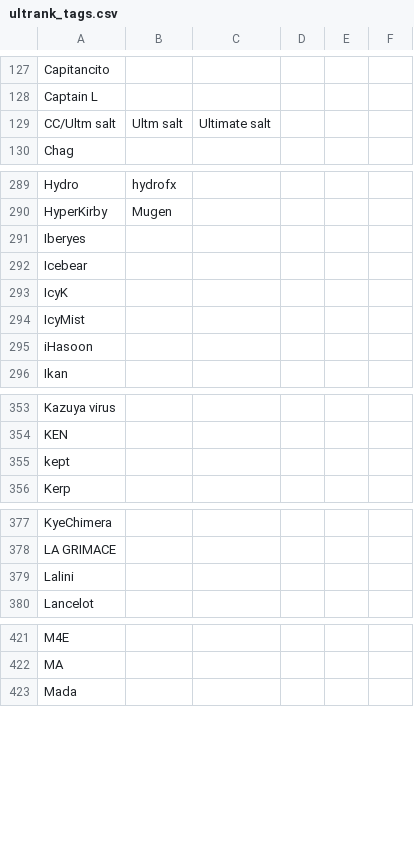
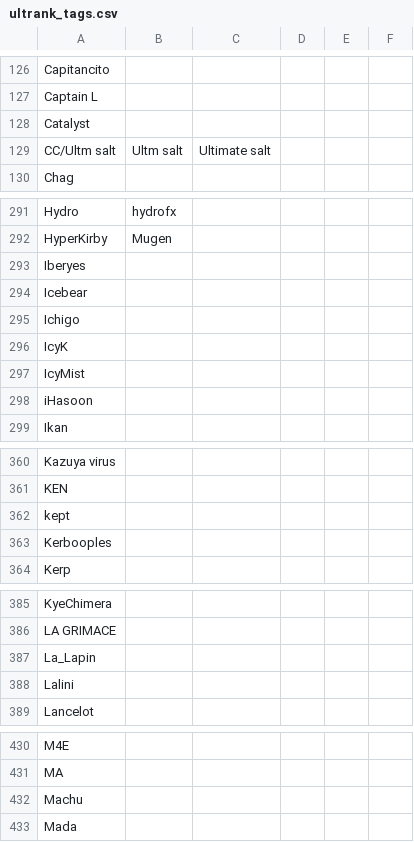
Before and after one commit to kenniky/ultrank-scoring, a CSV file: ultrank_tags.csv, drawn as a sheet; only a part is shown, gaps mark what is left out; the diff covers the shown part only.

```diff
--- a/ultrank_tags.csv
+++ b/ultrank_tags.csv
@@ -128,2 +127,3 @@ Capitancito,,,,,
 Captain L,,,,,
+Catalyst,,,,,
 CC/Ultm salt,Ultm salt,Ultimate salt,,,
@@ -292,2 +294,3 @@ Iberyes,,,,,
 Icebear,,,,,
+Ichigo,,,,,
 IcyK,,,,,
@@ -355,2 +362,3 @@ KEN,,,,,
 kept,,,,,
+Kerbooples,,,,,
 Kerp,,,,,
@@ -378,2 +386,3 @@ KyeChimera,,,,,
 LA GRIMACE,,,,,
+La_Lapin,,,,,
 Lalini,,,,,
@@ -422,2 +431,3 @@ M4E,,,,,
 MA,,,,,
+Machu,,,,,
 Mada,,,,,
```
Also changed, not shown: 18 added rows and 1 removed row elsewhere in this file, 1 other file.
